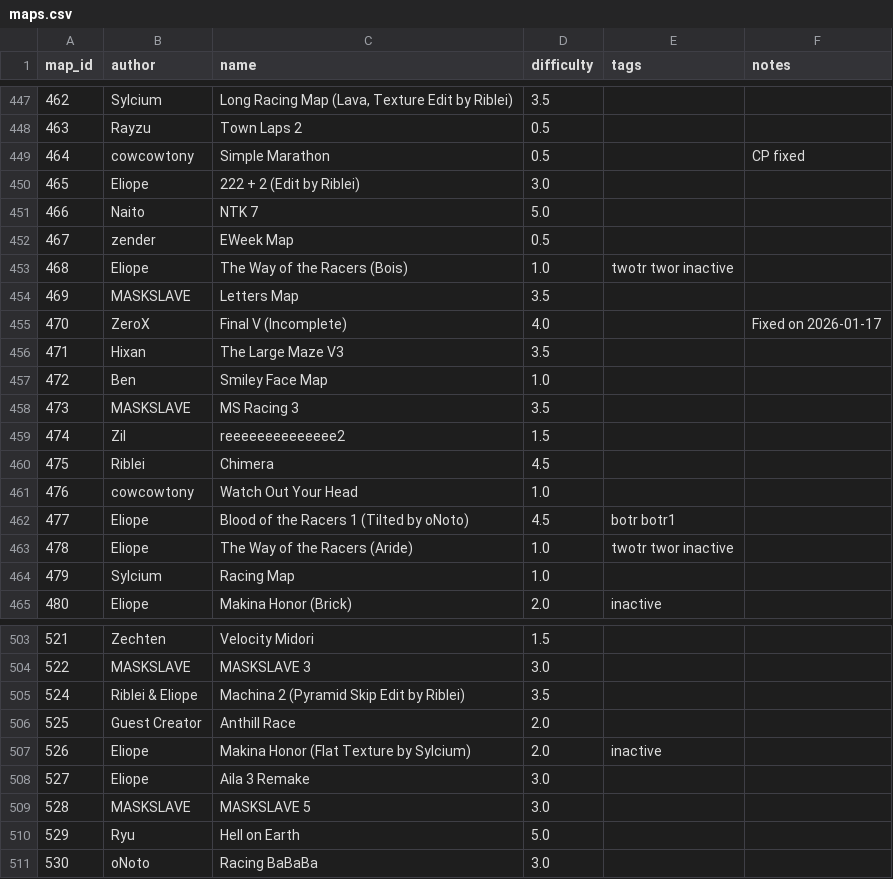
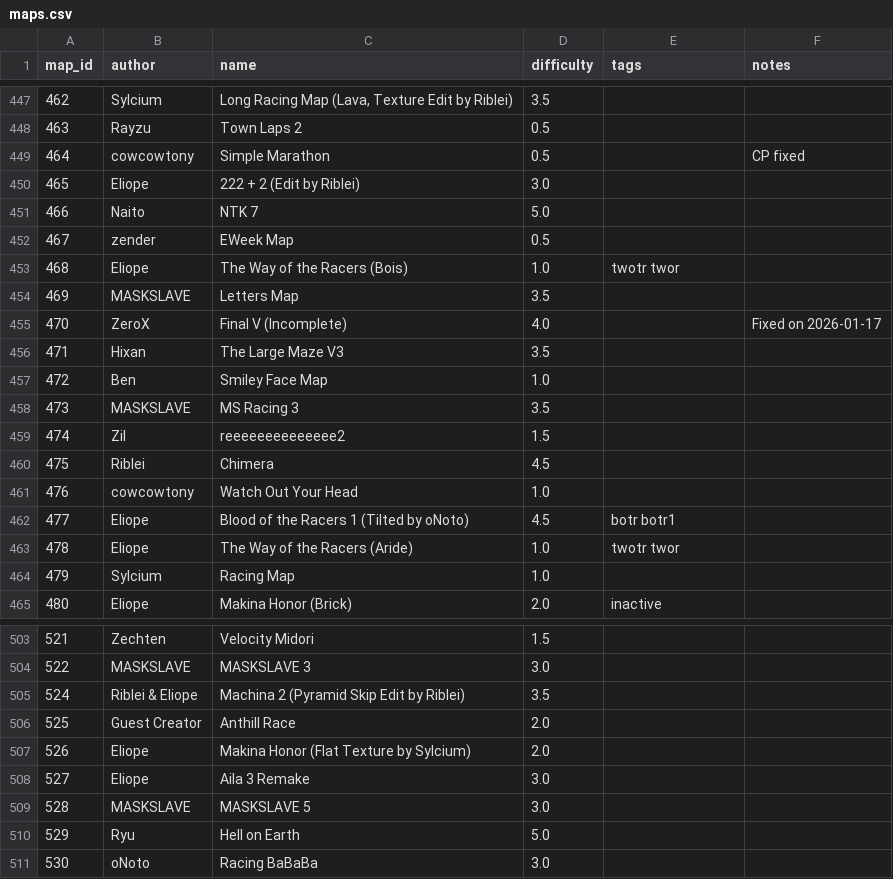
Before and after one commit to vv4t/Aottg2-Racing-Maps, a CSV file: maps.csv, drawn as a sheet; only a part is shown, gaps mark what is left out; the diff covers the shown part only.

```diff
--- a/maps.csv
+++ b/maps.csv
@@ -452,3 +452,3 @@ map_id|author|name|difficulty|tags|notes
 467|zender|EWeek Map|0.5||
-468|Eliope|The Way of the Racers (Bois)|1.0|twotr twor inactive|
+468|Eliope|The Way of the Racers (Bois)|1.0|twotr twor|
 469|MASKSLAVE|Letters Map|3.5||
@@ -462,3 +462,3 @@ map_id|author|name|difficulty|tags|notes
 477|Eliope|Blood of the Racers 1 (Tilted by oNoto)|4.5|botr botr1|
-478|Eliope|The Way of the Racers (Aride)|1.0|twotr twor inactive|
+478|Eliope|The Way of the Racers (Aride)|1.0|twotr twor|
 479|Sylcium|Racing Map|1.0||
@@ -506,3 +506,3 @@ map_id|author|name|difficulty|tags|notes
 525|Guest Creator|Anthill Race|2.0||
-526|Eliope|Makina Honor (Flat Texture by Sylcium)|2.0|inactive|
+526|Eliope|Makina Honor (Flat Texture by Sylcium)|2.0||
 527|Eliope|Aila 3 Remake|3.0||
```
Also changed, not shown: 5 edited cells elsewhere in this file.
